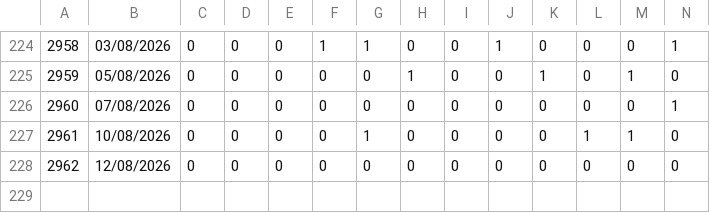
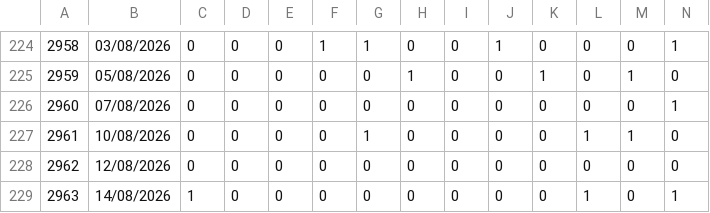
Before and after one commit to BotLotofacil/lotomania_oraculo, a CSV file: lotomania_historico_onehot.csv, drawn as a sheet; only a part is shown, gaps mark what is left out; rows hold the shown columns only; the diff names each change by its address in the sheet, - before the commit and + after, or states it on an @@ line.

```diff
--- a/lotomania_historico_onehot.csv
+++ b/lotomania_historico_onehot.csv
+row 229: 2963 | 14/08/2026 | 1 | 0 | 0 | 0 | 0 | 0 | 0 | 0 | 0 | 1 | 0 | 1
```
